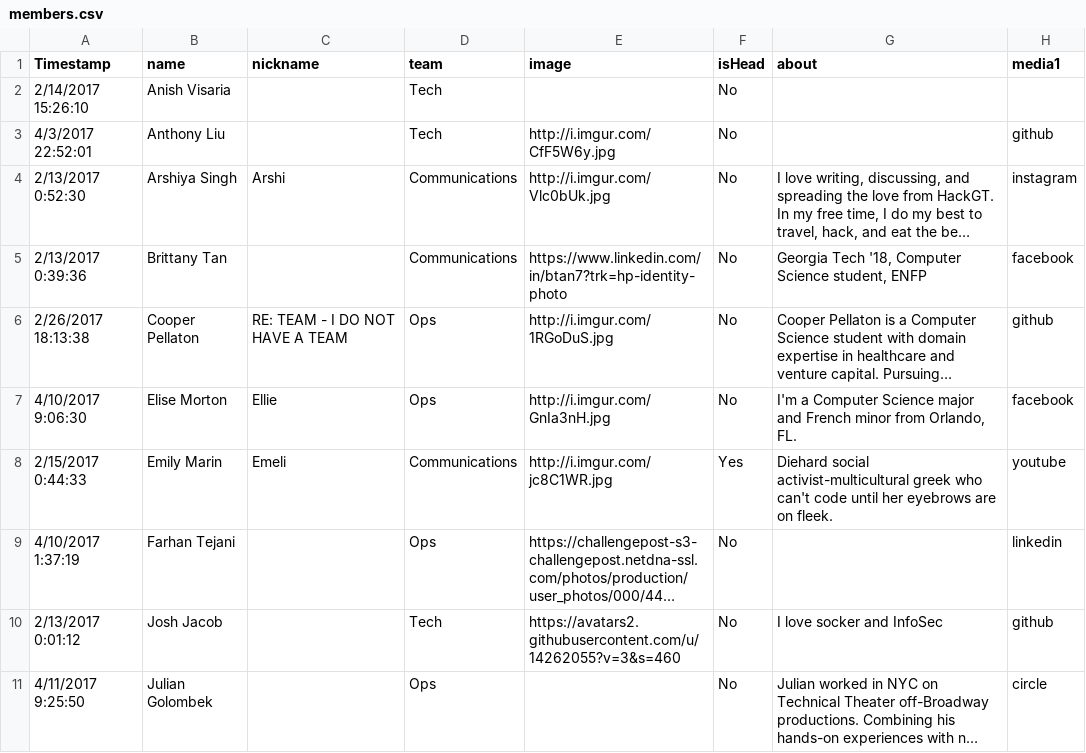
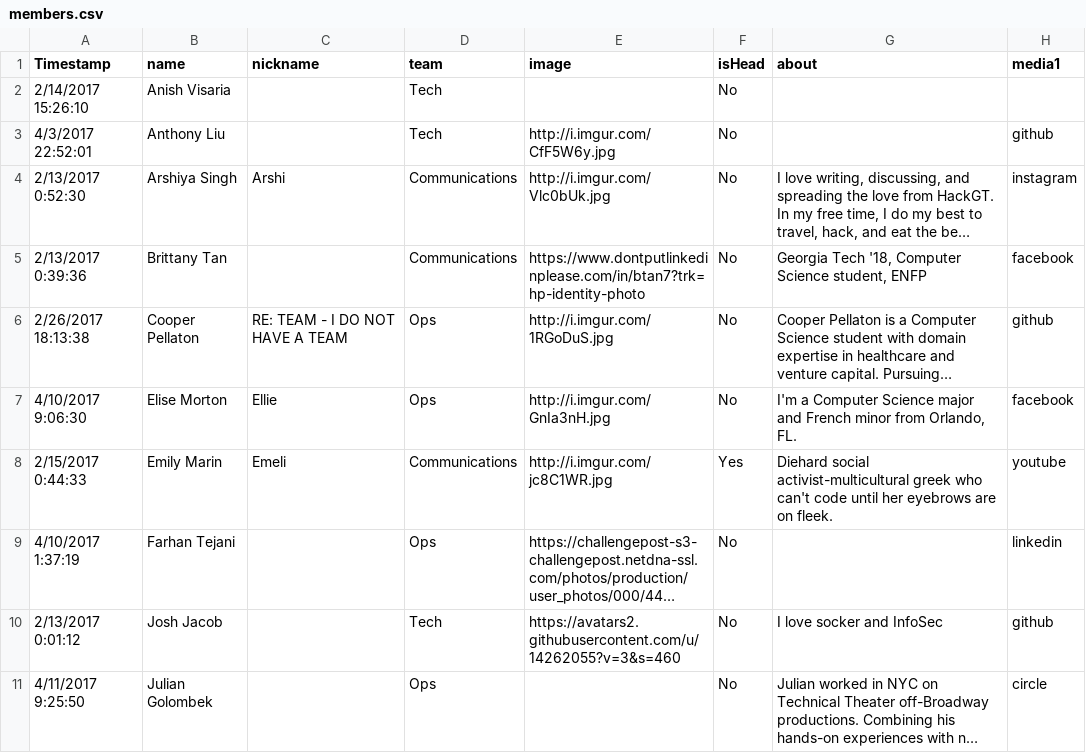
Before and after one commit to HackGT/hackgt-org-website, a CSV file: _data/members.csv (was _members/members.csv), drawn as a sheet; only a part is shown; long unchanged cells end in …; the diff names each change by its address in the sheet, - before the commit and + after, or states it on an @@ line.

Commit message:
removed old plugin stuff, re-added static generation of data

```diff
--- a/_members/members.csv
+++ b/_data/members.csv
-E5 (image): https://www.linkedin.com/in/btan7?trk=hp-identity-photo
+E5 (image): https://www.dontputlinkedinplease.com/in/btan7?trk=hp-identity-photo
```
Also changed, not shown: 6 other files.
